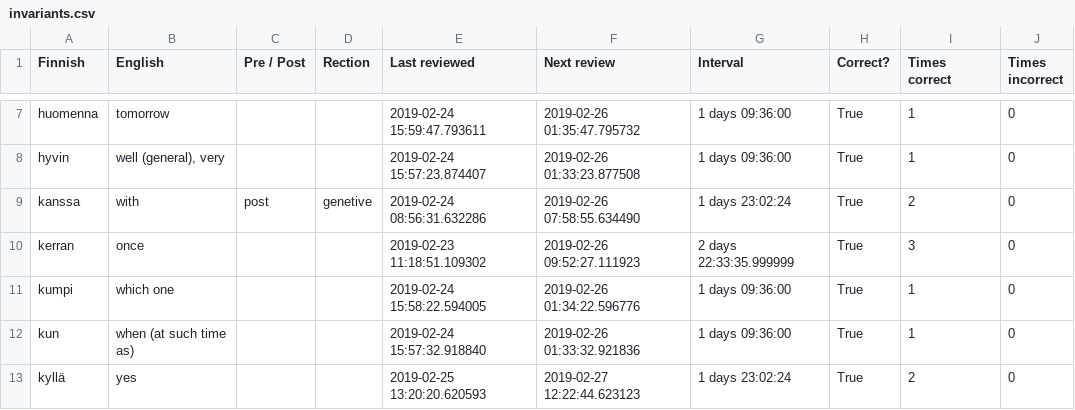
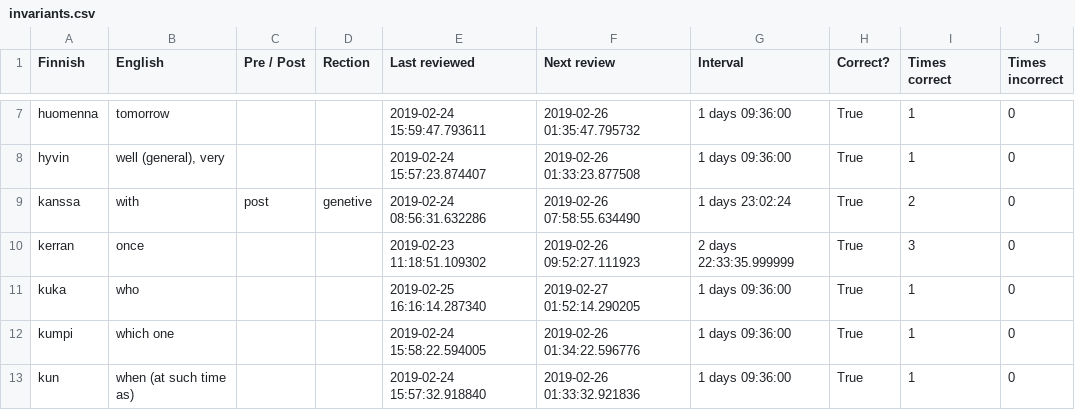
Before and after one commit to tbilsbor/finncards, a CSV file: invariants.csv, drawn as a sheet; only a part is shown, gaps mark what is left out; the shorter side is filled out with more unchanged rows.

```diff
--- a/invariants.csv
+++ b/invariants.csv
@@ -10,2 +10,3 @@ kanssa,with,post,genetive,2019-02-24 08:56:31.632286,2019-02-26 07:58:55.634490,
 kerran,once,,,2019-02-23 11:18:51.109302,2019-02-26 09:52:27.111923,2 days 22:33:35.999999,True,3,0
+kuka,who,,,2019-02-25 16:16:14.287340,2019-02-27 01:52:14.290205,1 days 09:36:00,True,1,0
 kumpi,which one,,,2019-02-24 15:58:22.594005,2019-02-26 01:34:22.596776,1 days 09:36:00,True,1,0
```
Also changed, not shown: nominals.csv, phrases.csv, 1 other file.
